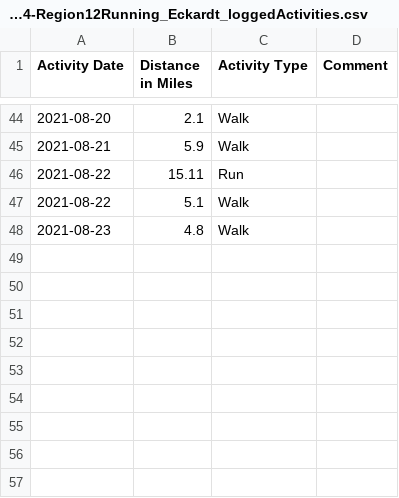
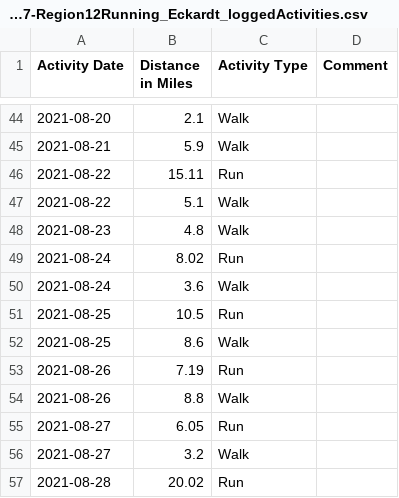
Before and after one commit to genvalen/circumpolar-race, a CSV file: participants/david-eckardt/20210907-Region12Running_Eckardt_loggedActivities.csv (was participants/david-eckardt/20210824-Region12Running_Eckardt_loggedActivities.csv), drawn as a sheet; only a part is shown, gaps mark what is left out; the diff names each change by its address in the sheet, - before the commit and + after, or states it on an @@ line.

```diff
--- a/participants/david-eckardt/20210824-Region12Running_Eckardt_loggedActivities.csv
+++ b/participants/david-eckardt/20210907-Region12Running_Eckardt_loggedActivities.csv
+row 49: 2021-08-24 | 8.02 | Run
+row 50: 2021-08-24 | 3.6 | Walk
+row 51: 2021-08-25 | 10.5 | Run
+row 52: 2021-08-25 | 8.6 | Walk
+row 53: 2021-08-26 | 7.19 | Run
+row 54: 2021-08-26 | 8.8 | Walk
+row 55: 2021-08-27 | 6.05 | Run
+row 56: 2021-08-27 | 3.2 | Walk
+row 57: 2021-08-28 | 20.02 | Run
```
Also changed, not shown: participants/don-willis/20210907-Region12Running_Willis_loggedActivities.csv, participants/james-huller/20210907-Region12Running_Huller_loggedActivities.csv, 12 other files.
